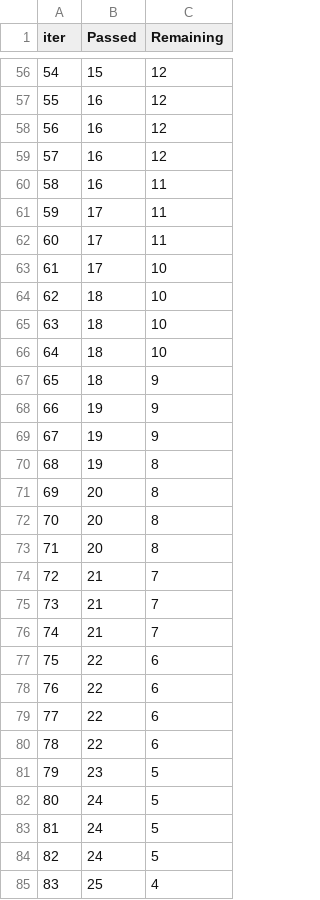
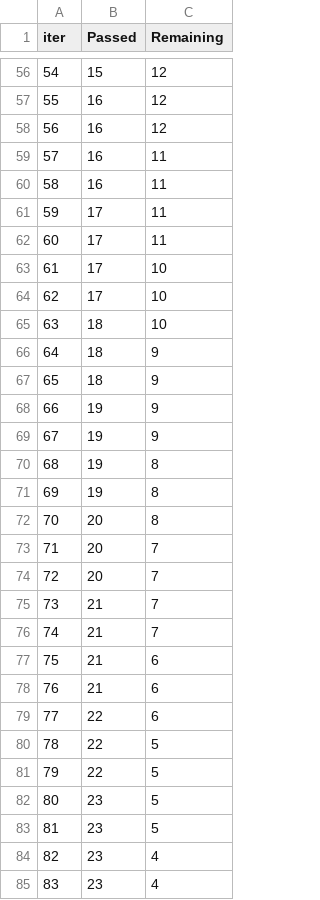
Before and after one commit to Jaybhesania/AWS-CI-CD-PROJECTS, a TSV file: catboost_info/time_left.tsv, drawn as a sheet; only a part is shown, gaps mark what is left out; the diff covers the shown part only.

```diff
--- a/catboost_info/time_left.tsv
+++ b/catboost_info/time_left.tsv
@@ -58,3 +58,3 @@ iter	Passed	Remaining
 56	16	12
-57	16	12
+57	16	11
 58	16	11
@@ -63,5 +63,5 @@ iter	Passed	Remaining
 61	17	10
-62	18	10
+62	17	10
 63	18	10
-64	18	10
+64	18	9
 65	18	9
@@ -70,16 +70,16 @@ iter	Passed	Remaining
 68	19	8
-69	20	8
+69	19	8
 70	20	8
-71	20	8
-72	21	7
+71	20	7
+72	20	7
 73	21	7
 74	21	7
-75	22	6
-76	22	6
+75	21	6
+76	21	6
 77	22	6
-78	22	6
-79	23	5
-80	24	5
-81	24	5
-82	24	5
-83	25	4
+78	22	5
+79	22	5
+80	23	5
+81	23	5
+82	23	4
+83	23	4
```
Also changed, not shown: 63 edited cells elsewhere in this file, 11 other files.
